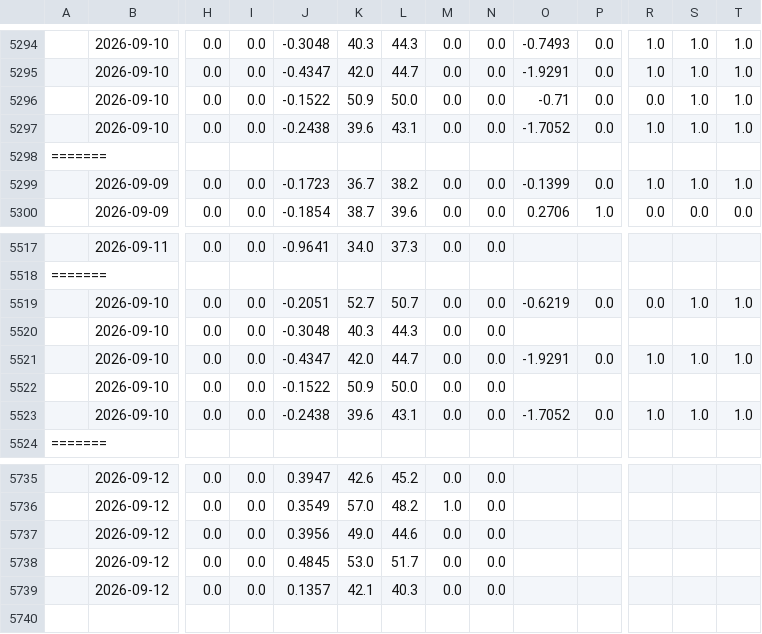
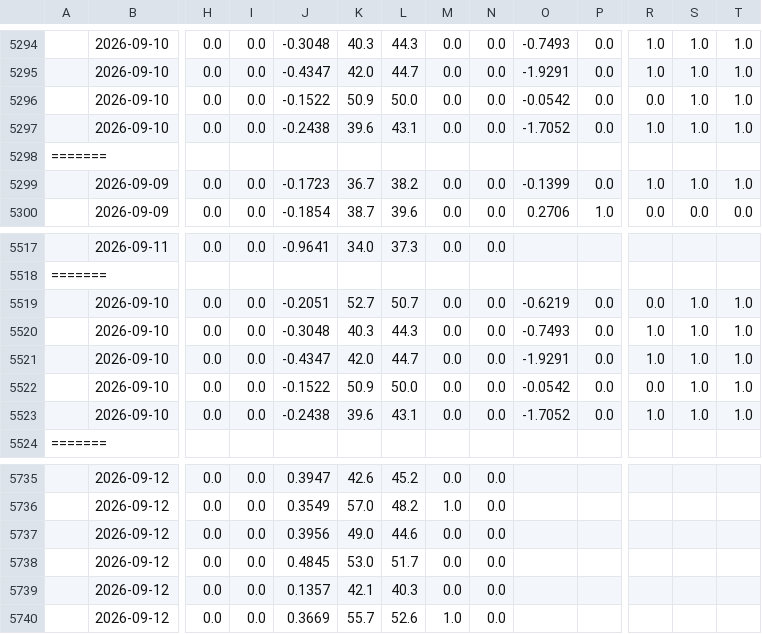
Before and after one commit to NGowthamKumar/Stock_Sentiment, a CSV file: data/signal_history.csv, drawn as a sheet; only a part is shown, gaps mark what is left out; rows hold the shown columns only; the diff names each change by its address in the sheet, - before the commit and + after, or states it on an @@ line.

```diff
--- a/data/signal_history.csv
+++ b/data/signal_history.csv
-O5296: -0.71
+O5296: -0.0542
-O5520: (empty)
+O5520: -0.7493
-P5520: (empty)
+P5520: 0.0
-R5520: (empty)
+R5520: 1.0
-S5520: (empty)
+S5520: 1.0
-T5520: (empty)
+T5520: 1.0
-O5522: (empty)
+O5522: -0.0542
-P5522: (empty)
+P5522: 0.0
-R5522: (empty)
+R5522: 0.0
-S5522: (empty)
+S5522: 1.0
-T5522: (empty)
+T5522: 1.0
+row 5740:  | 2026-09-12 | 0.0 | 0.0 | 0.3669 | 55.7 | 52.6 | 1.0 | 0.0
```
Also changed, not shown: data/ensemble_signals.csv, data/predictions_nextday.csv, 6 other files.
